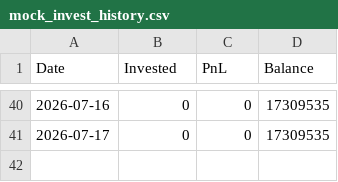
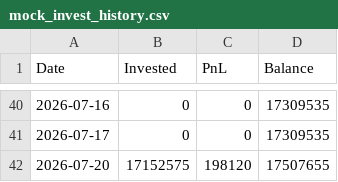
Before and after one commit to bong93/Stock_Advisor_DASHBOARD, a CSV file: mock_invest_history.csv, drawn as a sheet; only a part is shown, gaps mark what is left out; the diff names each change by its address in the sheet, - before the commit and + after, or states it on an @@ line.

```diff
--- a/mock_invest_history.csv
+++ b/mock_invest_history.csv
+row 42: 2026-07-20 | 17152575 | 198120 | 17507655
```
